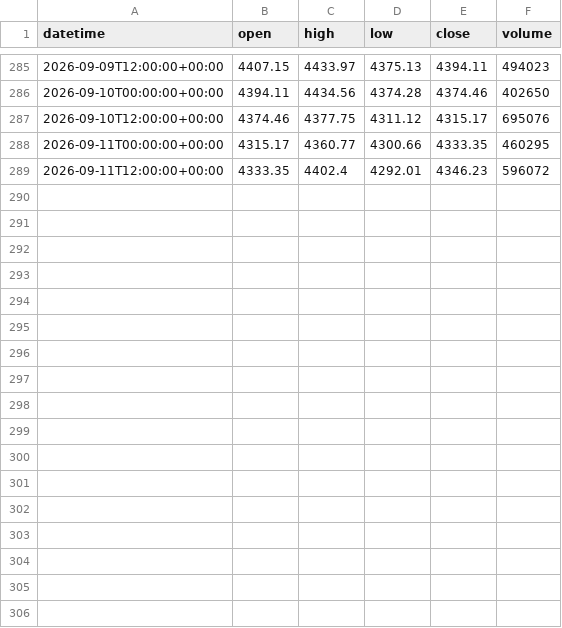
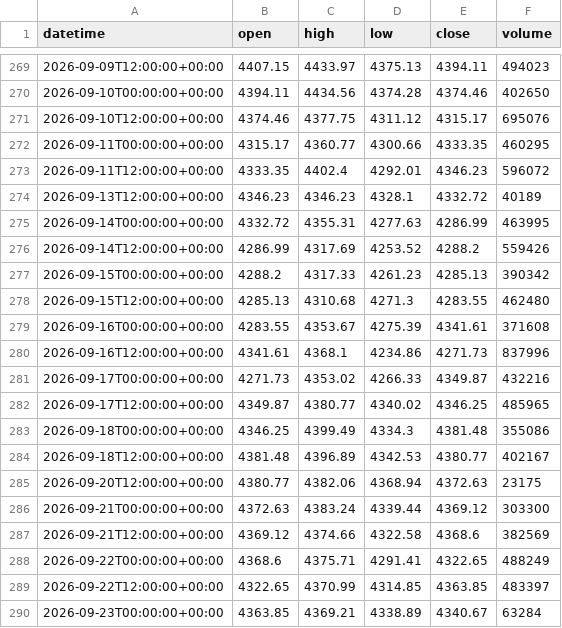
Before and after one commit to getdata-finance/xauusd-12h-ohlcv-metals-historical-data, a CSV file: XAUUSD_12h.csv, drawn as a sheet; only a part is shown, gaps mark what is left out; the diff covers the shown part only.

Commit message:
Update XAUUSD 12h OHLCV sample

```diff
--- a/XAUUSD_12h.csv
+++ b/XAUUSD_12h.csv
@@ -289 +273,18 @@ datetime,open,high,low,close,volume
 2026-09-11T12:00:00+00:00,4333.35,4402.4,4292.01,4346.23,596072
+2026-09-13T12:00:00+00:00,4346.23,4346.23,4328.1,4332.72,40189
+2026-09-14T00:00:00+00:00,4332.72,4355.31,4277.63,4286.99,463995
+2026-09-14T12:00:00+00:00,4286.99,4317.69,4253.52,4288.2,559426
+2026-09-15T00:00:00+00:00,4288.2,4317.33,4261.23,4285.13,390342
+2026-09-15T12:00:00+00:00,4285.13,4310.68,4271.3,4283.55,462480
+2026-09-16T00:00:00+00:00,4283.55,4353.67,4275.39,4341.61,371608
+2026-09-16T12:00:00+00:00,4341.61,4368.1,4234.86,4271.73,837996
+2026-09-17T00:00:00+00:00,4271.73,4353.02,4266.33,4349.87,432216
+2026-09-17T12:00:00+00:00,4349.87,4380.77,4340.02,4346.25,485965
+2026-09-18T00:00:00+00:00,4346.25,4399.49,4334.3,4381.48,355086
+2026-09-18T12:00:00+00:00,4381.48,4396.89,4342.53,4380.77,402167
+2026-09-20T12:00:00+00:00,4380.77,4382.06,4368.94,4372.63,23175
+2026-09-21T00:00:00+00:00,4372.63,4383.24,4339.44,4369.12,303300
+2026-09-21T12:00:00+00:00,4369.12,4374.66,4322.58,4368.6,382569
+2026-09-22T00:00:00+00:00,4368.6,4375.71,4291.41,4322.65,488249
+2026-09-22T12:00:00+00:00,4322.65,4370.99,4314.85,4363.85,483397
+2026-09-23T00:00:00+00:00,4363.85,4369.21,4338.89,4340.67,63284
```
Also changed, not shown: 16 removed rows elsewhere in this file, 1 other file.
